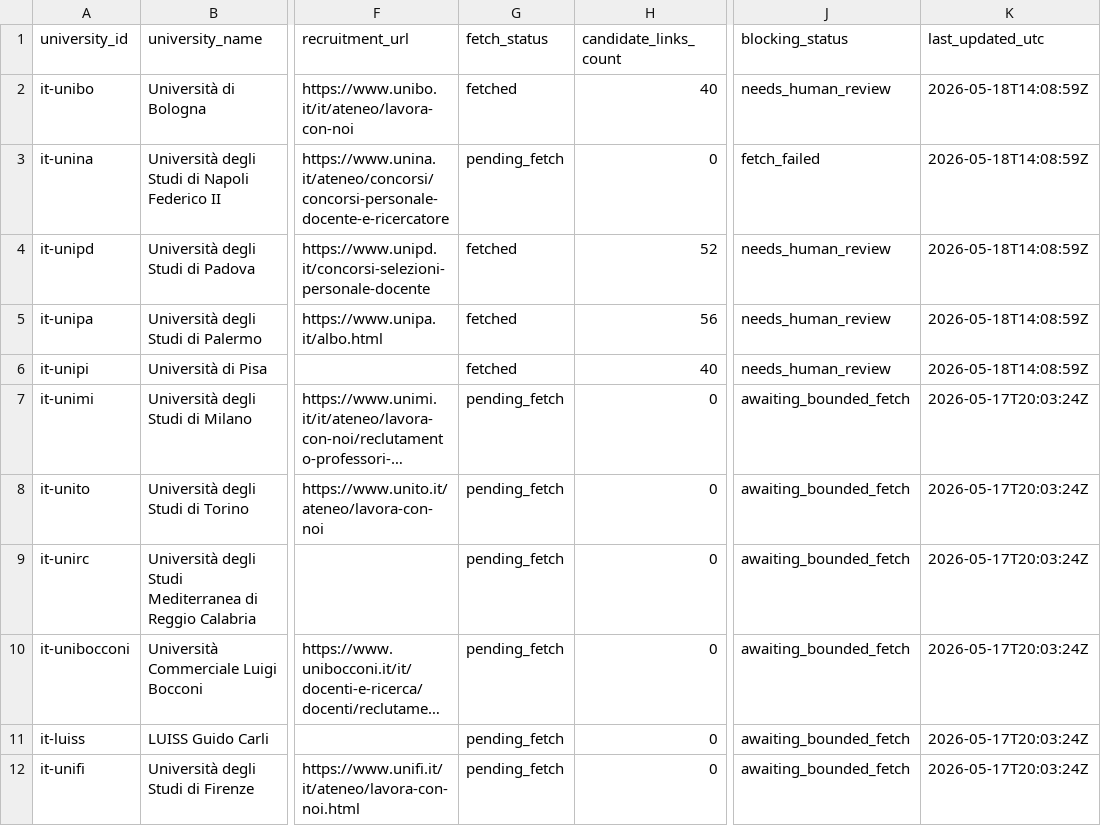
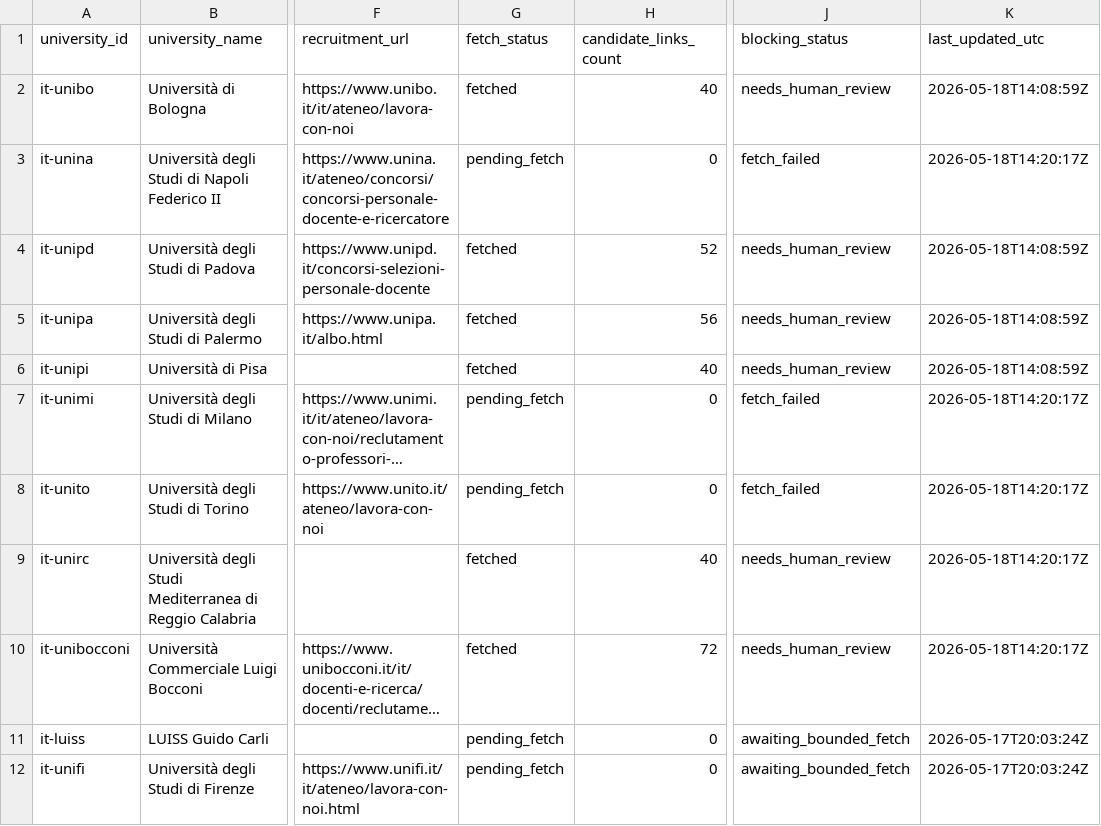
Before and after one commit to colazeta/atlante_dei_concorsi, a CSV file: docs/executions/approved-source-inventories/source_inventory_index.csv, drawn as a sheet; only a part is shown, gaps mark what is left out; long unchanged cells end in …; the diff names each change by its address in the sheet, - before the commit and + after, or states it on an @@ line.

```diff
--- a/docs/executions/approved-source-inventories/source_inventory_index.csv
+++ b/docs/executions/approved-source-inventories/source_inventory_index.csv
-K3 (last_updated_utc): 2026-05-18T14:08:59Z
+K3 (last_updated_utc): 2026-05-18T14:20:17Z
-J7:J8 (blocking_status): awaiting_bounded_fetch
+J7:J8 (blocking_status): fetch_failed
-K7:K10 (last_updated_utc): 2026-05-17T20:03:24Z
+K7:K10 (last_updated_utc): 2026-05-18T14:20:17Z
-G9:G10 (fetch_status): pending_fetch
+G9:G10 (fetch_status): fetched
-H9 (candidate_links_count): 0
+H9 (candidate_links_count): 40
-J9:J10 (blocking_status): awaiting_bounded_fetch
+J9:J10 (blocking_status): needs_human_review
-H10 (candidate_links_count): 0
+H10 (candidate_links_count): 72
```
Also changed, not shown: docs/executions/approved-source-inventories/it-unina/observed_links.csv, 11 other files.
